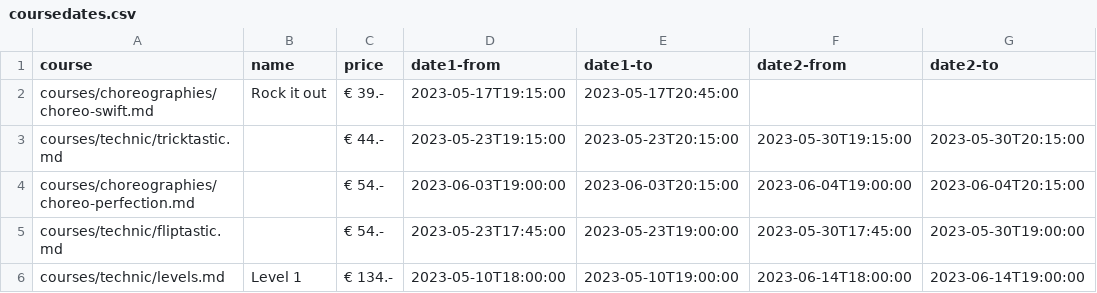
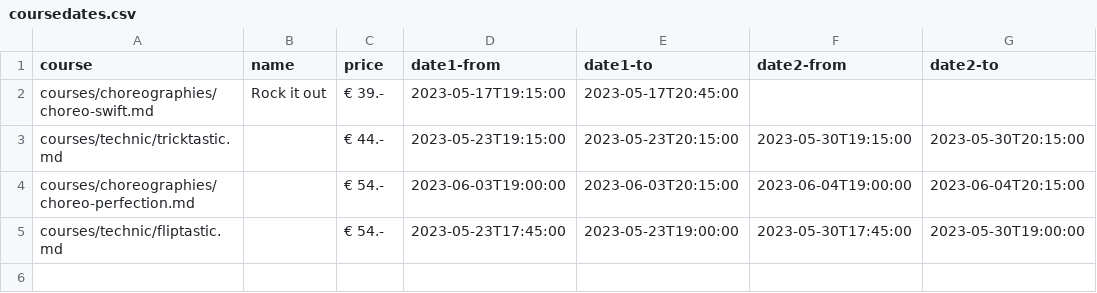
Before and after one commit to ivypoledance/ivypoledance.github.io, a CSV file: coursedates.csv, drawn as a sheet.

Commit message:
Update coursedates.csv

```diff
--- a/coursedates.csv
+++ b/coursedates.csv
@@ -5,2 +5 @@ courses/choreographies/choreo-perfection.md,,€ 54.-,2023-06-03T19:00:00,2023-0
 courses/technic/fliptastic.md,,€ 54.-,2023-05-23T17:45:00,2023-05-23T19:00:00,2023-05-30T17:45:00,2023-05-30T19:00:00
-courses/technic/levels.md,Level 1,€ 134.-,2023-05-10T18:00:00,2023-05-10T19:00:00,2023-06-14T18:00:00,2023-06-14T19:00:00
```
